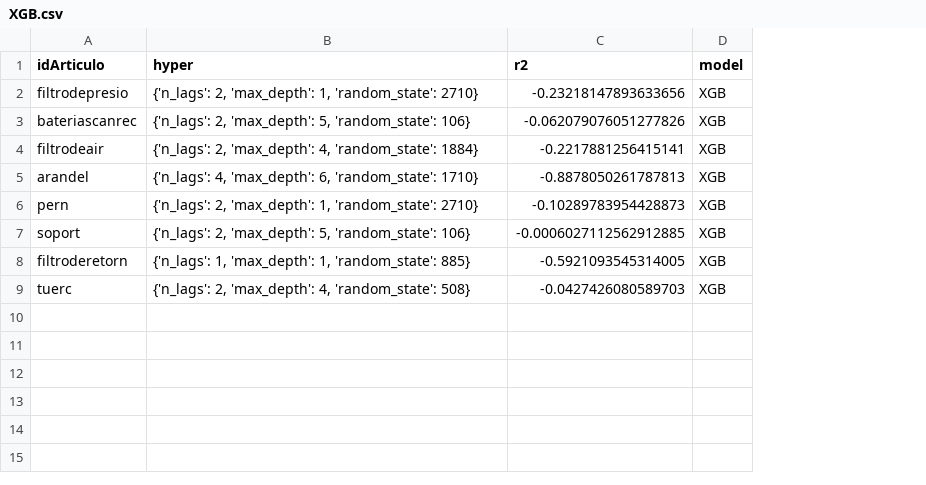
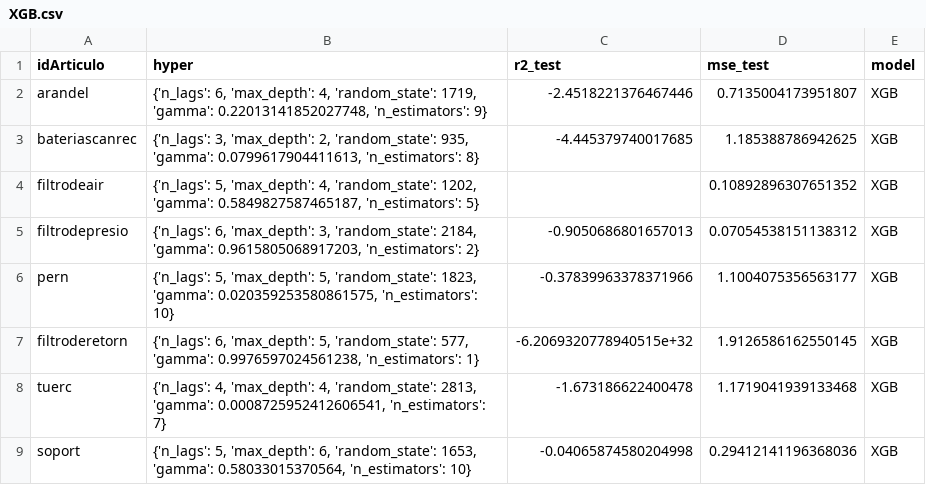
Before and after one commit to DavidCastilloAlvarado/timeseries_optimization, a CSV file: data/gruas/result/DirRec/XGB/XGB.csv, drawn as a sheet; removed rows and columns are numbered as before the commit, all else as after; the diff names each change by its address in the sheet, - before the commit and + after, or states it on an @@ line.

```diff
--- a/data/gruas/result/DirRec/XGB/XGB.csv
+++ b/data/gruas/result/DirRec/XGB/XGB.csv
-column C (r2), rows 2-6: -0.23218147893633656 | -0.062079076051277826 | -0.2217881256415141 | -0.8878050261787813 | -0.10289783954428873; rows 8-9: -0.5921093545314005 | -0.0427426080589703
+column C (r2_test), rows 2-8: -2.4518221376467446 | -4.445379740017685 |  | -0.9050686801657013 | -0.37839963378371966 | -6.2069320778940515e+32 | -1.673186622400478
+column D (mse_test), rows 2-8: 0.7135004173951807 | 1.185388786942625 | 0.10892896307651352 | 0.07054538151138312 | 1.1004075356563177 | 1.9126586162550145 | 1.1719041939133468
-A2 (idArticulo): filtrodepresio
+A2 (idArticulo): arandel
-B2 (hyper): {'n_lags': 2, 'max_depth': 1, 'random_state': 2710}
+B2 (hyper): {'n_lags': 6, 'max_depth': 4, 'random_state': 1719, 'gamma': 0.22013141852027748, 'n_estimators': 9}
-B3 (hyper): {'n_lags': 2, 'max_depth': 5, 'random_state': 106}
+B3 (hyper): {'n_lags': 3, 'max_depth': 2, 'random_state': 935, 'gamma': 0.0799617904411613, 'n_estimators': 8}
-B4 (hyper): {'n_lags': 2, 'max_depth': 4, 'random_state': 1884}
+B4 (hyper): {'n_lags': 5, 'max_depth': 4, 'random_state': 1202, 'gamma': 0.5849827587465187, 'n_estimators': 5}
-A5 (idArticulo): arandel
+A5 (idArticulo): filtrodepresio
-B5 (hyper): {'n_lags': 4, 'max_depth': 6, 'random_state': 1710}
+B5 (hyper): {'n_lags': 6, 'max_depth': 3, 'random_state': 2184, 'gamma': 0.9615805068917203, 'n_estimators': 2}
-B6 (hyper): {'n_lags': 2, 'max_depth': 1, 'random_state': 2710}
+B6 (hyper): {'n_lags': 5, 'max_depth': 5, 'random_state': 1823, 'gamma': 0.020359253580861575, 'n_estimators': 10}
-row 7: soport | {'n_lags': 2, 'max_depth': 5, 'random_state': 106} | -0.0006027112562912885 | XGB
-B7 (hyper): {'n_lags': 1, 'max_depth': 1, 'random_state': 885}
+B7 (hyper): {'n_lags': 6, 'max_depth': 5, 'random_state': 577, 'gamma': 0.9976597024561238, 'n_estimators': 1}
-B8 (hyper): {'n_lags': 2, 'max_depth': 4, 'random_state': 508}
+B8 (hyper): {'n_lags': 4, 'max_depth': 4, 'random_state': 2813, 'gamma': 0.0008725952412606541, 'n_estimators': 7}
+row 9: soport | {'n_lags': 5, 'max_depth': 6, 'random_state': 1653, 'gamma': 0.58033015370564, 'n_estimators': 10} | -0.04065874580204998 | 0.29412141196368036 | XGB
```
Also changed, not shown: data/autos/resumen_mse.csv, data/gruas/result/DL/DL.csv, 44 other files.
